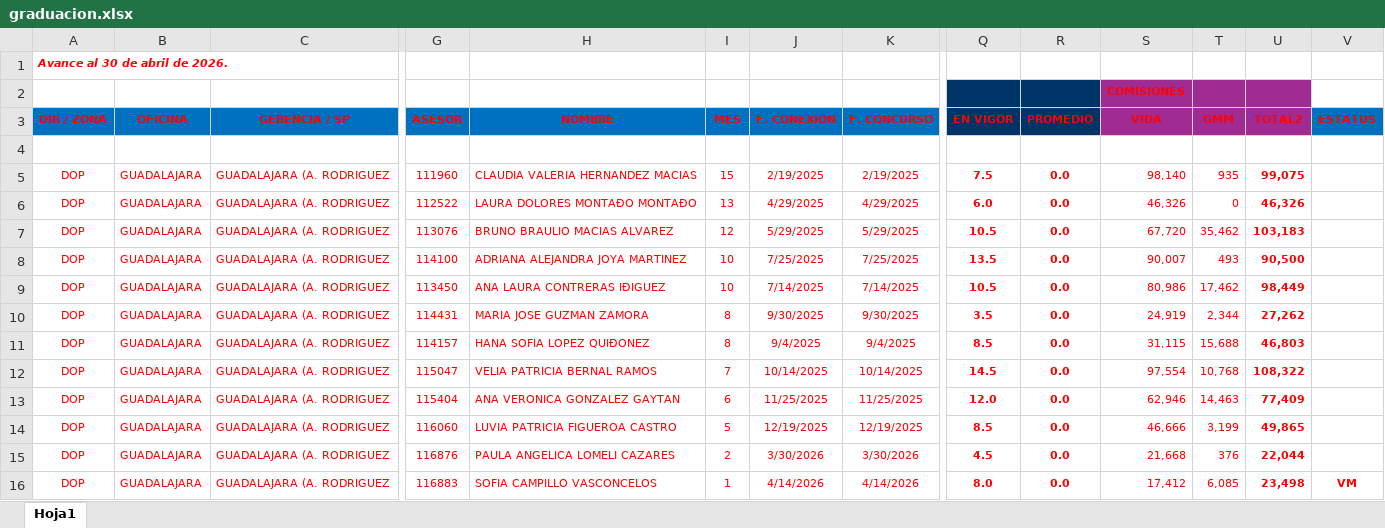
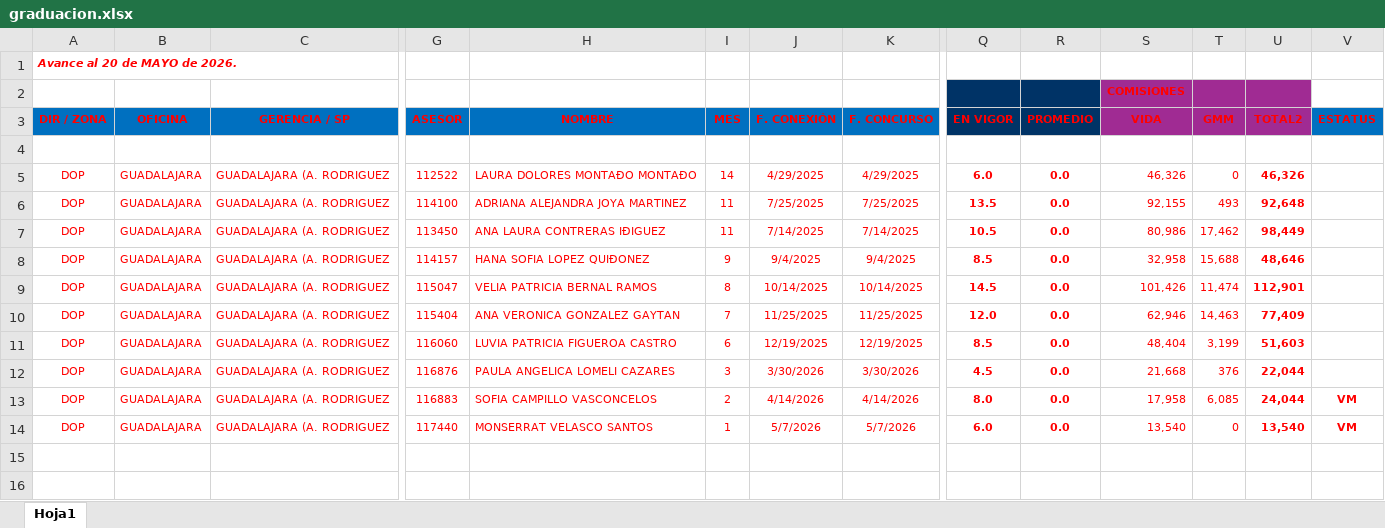
Before and after one commit to davalosdiego833/paneldecampanas, an Excel workbook: graduacion/graduacion.xlsx, sheet Hoja1, drawn as a sheet; only a part is shown, gaps mark what is left out; values as stored, in another font and other column widths than the file's, no borders; conditional formats and table styles not drawn; removed rows and columns are numbered as before the commit, all else as after; rows hold the shown columns only; the diff names each change by its address in the sheet, - before the commit and + after, or states it on an @@ line.

Commit message:
data: Actualización automática de reportes (2026-05-26 10:52)

```diff
--- a/graduacion/graduacion.xlsx (sheet Hoja1)
+++ b/graduacion/graduacion.xlsx (sheet Hoja1)
-A1 (DIR / ZONA): Avance al 30 de abril de 2026.
+A1 (DIR / ZONA): Avance al 20 de MAYO de 2026.
-row 5: DOP | GUADALAJARA | GUADALAJARA (A. RODRIGUEZ | 111960 | CLAUDIA VALERIA HERNANDEZ MACIAS | 15 | 2/19/2025 | 2/19/2025 | 7.5 | 0.0 | 98,140 | 935 | 99,075
-I5 (MES): 13
+I5 (MES): 14
-row 7: DOP | GUADALAJARA | GUADALAJARA (A. RODRIGUEZ | 113076 | BRUNO BRAULIO MACIAS ALVAREZ | 12 | 5/29/2025 | 5/29/2025 | 10.5 | 0.0 | 67,720 | 35,462 | 103,183
-I6:I7 (MES): 10
+I6:I7 (MES): 11
-S6 (VIDA): 90,007
+S6 (VIDA): 92,155
-U6 (TOTAL2): 90,500
+U6 (TOTAL2): 92,648
-row 10: DOP | GUADALAJARA | GUADALAJARA (A. RODRIGUEZ | 114431 | MARIA JOSE GUZMAN ZAMORA | 8 | 9/30/2025 | 9/30/2025 | 3.5 | 0.0 | 24,919 | 2,344 | 27,262
-I8 (MES): 8
+I8 (MES): 9
-S8 (VIDA): 31,115
+S8 (VIDA): 32,958
-U8 (TOTAL2): 46,803
+U8 (TOTAL2): 48,646
-I9 (MES): 7
+I9 (MES): 8
-S9 (VIDA): 97,554
+S9 (VIDA): 101,426
-T9 (GMM): 10,768
+T9 (GMM): 11,474
-U9 (TOTAL2): 108,322
+U9 (TOTAL2): 112,901
-I10 (MES): 6
+I10 (MES): 7
-I11 (MES): 5
+I11 (MES): 6
-S11 (VIDA): 46,666
+S11 (VIDA): 48,404
-U11 (TOTAL2): 49,865
+U11 (TOTAL2): 51,603
-I12 (MES): 2
+I12 (MES): 3
-I13 (MES): 1
+I13 (MES): 2
-S13 (VIDA): 17,412
+S13 (VIDA): 17,958
-U13 (TOTAL2): 23,498
+U13 (TOTAL2): 24,044
+row 14: DOP | GUADALAJARA | GUADALAJARA (A. RODRIGUEZ | 117440 | MONSERRAT VELASCO SANTOS | 1 | 5/7/2026 | 5/7/2026 | 6.0 | 0.0 | 13,540 | 0 | 13,540 | VM
```
Also changed, not shown: camino_cumbre/CAMINO A LA CUMBRE.xlsx, 2 other files.
